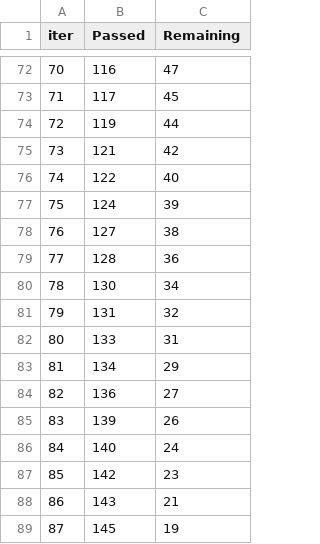
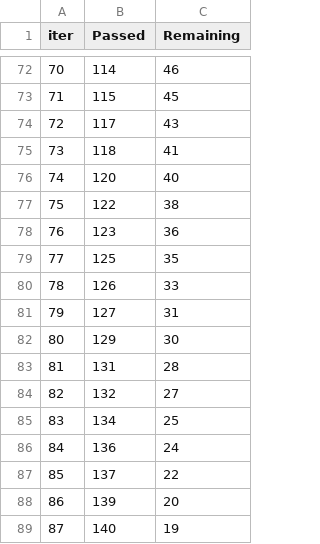
Before and after one commit to Waffapagou/AWS-CI-CD-Projects, a TSV file: catboost_info/time_left.tsv, drawn as a sheet; only a part is shown, gaps mark what is left out; the diff covers the shown part only.

```diff
--- a/catboost_info/time_left.tsv
+++ b/catboost_info/time_left.tsv
@@ -72,18 +72,18 @@ iter	Passed	Remaining
-70	116	47
-71	117	45
-72	119	44
-73	121	42
-74	122	40
-75	124	39
-76	127	38
-77	128	36
-78	130	34
-79	131	32
-80	133	31
-81	134	29
-82	136	27
-83	139	26
-84	140	24
-85	142	23
-86	143	21
-87	145	19
+70	114	46
+71	115	45
+72	117	43
+73	118	41
+74	120	40
+75	122	38
+76	123	36
+77	125	35
+78	126	33
+79	127	31
+80	129	30
+81	131	28
+82	132	27
+83	134	25
+84	136	24
+85	137	22
+86	139	20
+87	140	19
```
Also changed, not shown: 144 edited cells elsewhere in this file, artefact/data.csv, artefact/test.csv, 9 other files.
